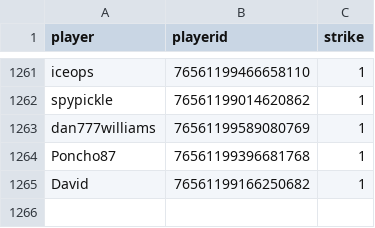
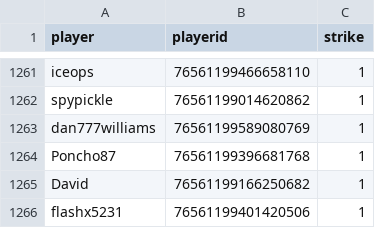
Before and after one commit to JHudd435/BR-ServerAdmin, a CSV file: bin/textfiles/strikes.csv, drawn as a sheet; only a part is shown, gaps mark what is left out.

```diff
--- a/bin/textfiles/strikes.csv
+++ b/bin/textfiles/strikes.csv
@@ -1265 +1265,2 @@ Poncho87,76561199396681768,1
 David,76561199166250682,1
+flashx5231,76561199401420506,1
```
Also changed, not shown: bin/textfiles/players.csv, 5 other files.
